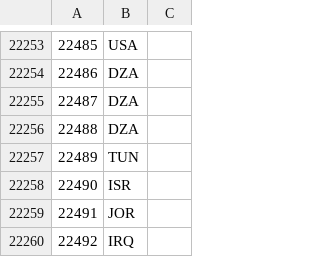
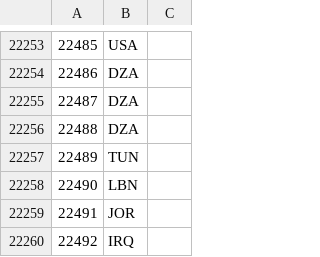
Before and after one commit to Bayte-Realization/deal-or-force, a CSV file: game/history/provinces/ownership.csv, drawn as a sheet; only a part is shown, gaps mark what is left out; the diff names each change by its address in the sheet, - before the commit and + after, or states it on an @@ line.

```diff
--- a/game/history/provinces/ownership.csv
+++ b/game/history/provinces/ownership.csv
-B22258: ISR
+B22258: LBN
```
Also changed, not shown: 10 other files.
